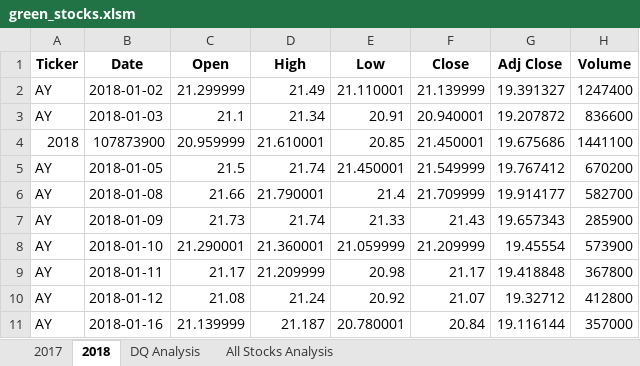
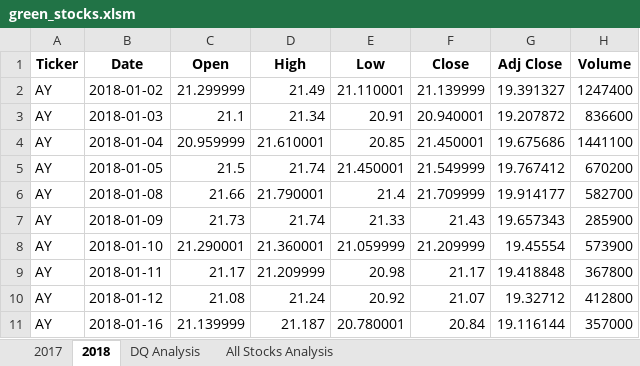
Before and after one commit to caseykimble/stock-analysis, an Excel workbook: green_stocks.xlsm, sheet 2018, drawn as a sheet; only a part is shown; values as stored, in another font and other column widths than the file's, no borders; the diff names each change by its address in the sheet, - before the commit and + after, or states it on an @@ line.

```diff
--- a/green_stocks.xlsm (sheet 2018)
+++ b/green_stocks.xlsm (sheet 2018)
-A4 (Ticker): 2018
+A4 (Ticker): AY
-B4 (Date): 107873900
+B4 (Date): 2018-01-04
```
Also changed, not shown: sheet All Stocks Analysis, sheet DQ Analysis, charts or pictures.
